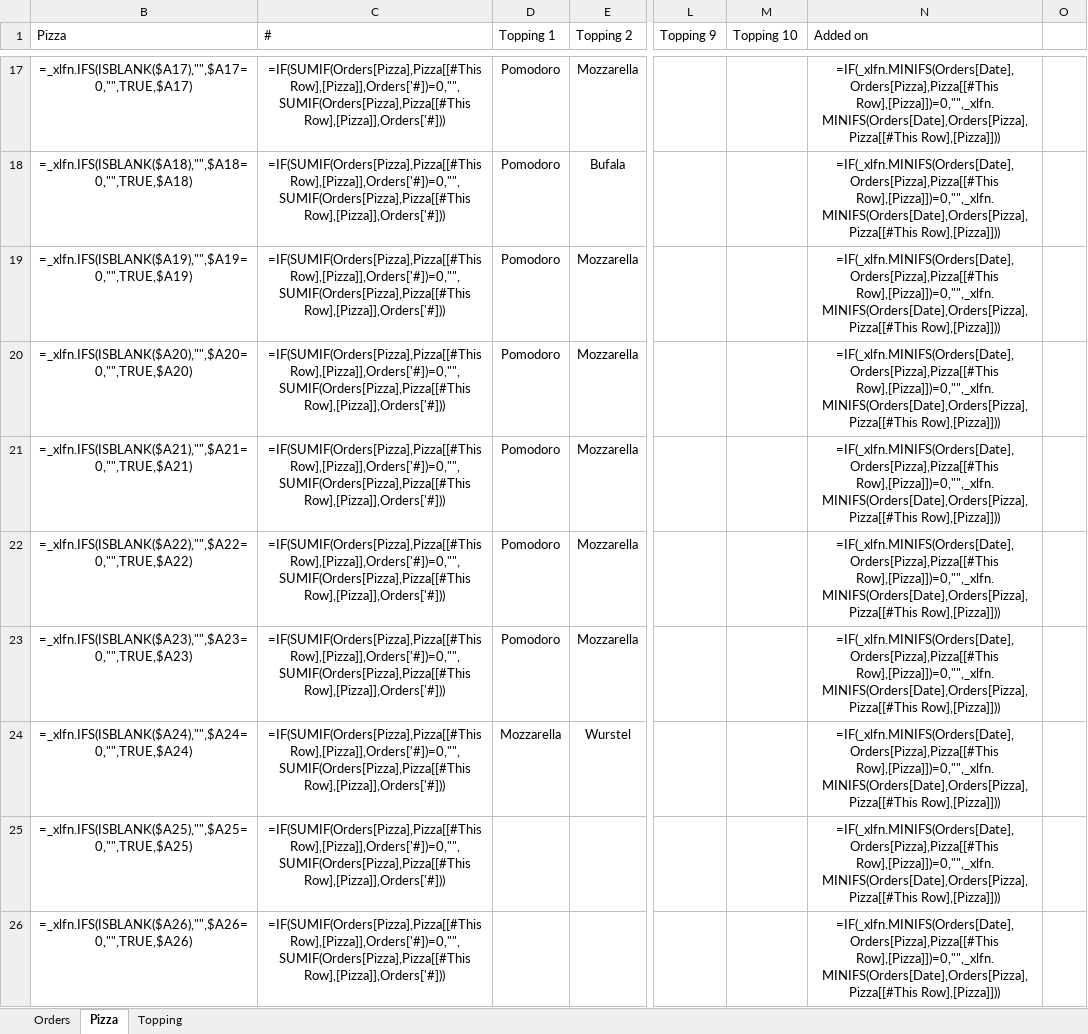
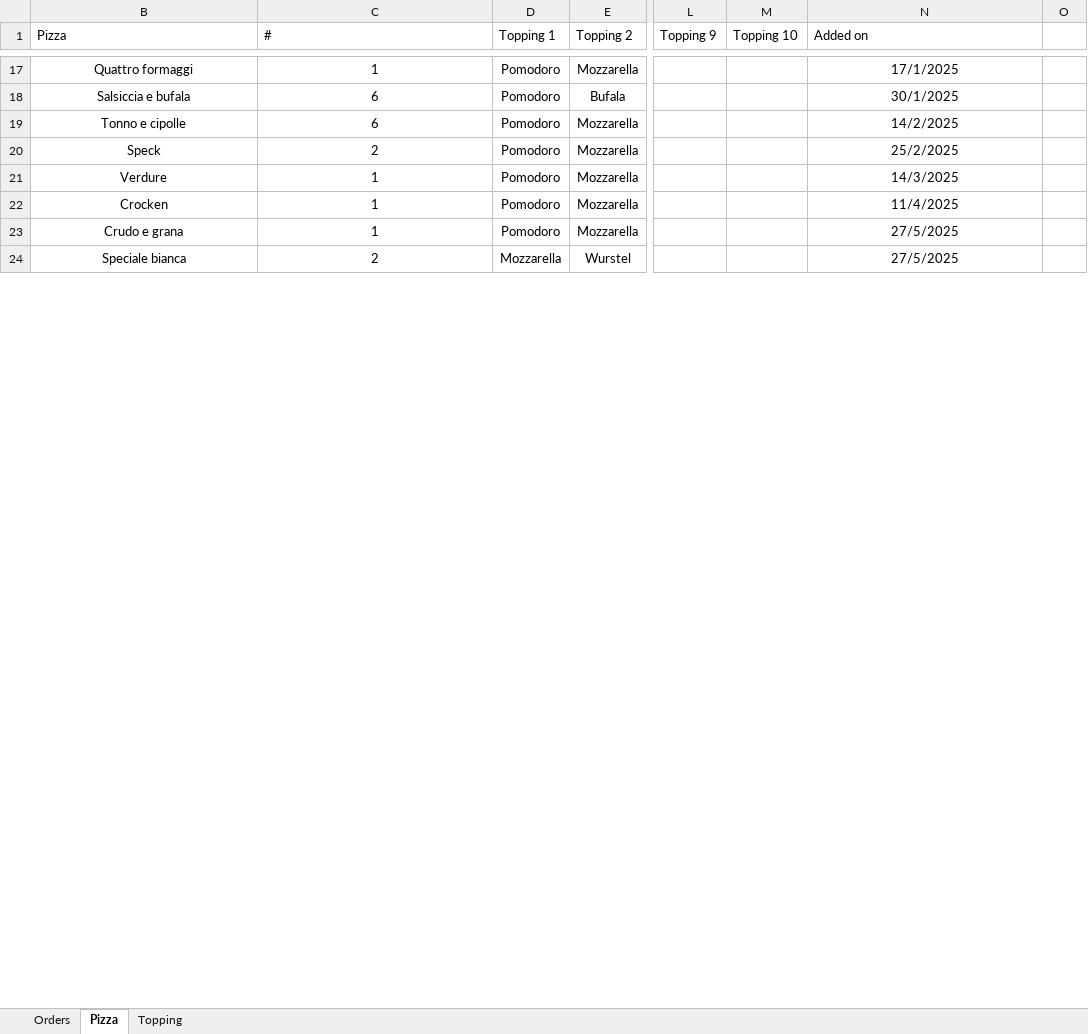
Before and after one commit to Luca-Pozzi/pizza_chart, an Excel workbook: data/data.xlsx, sheet Pizza, drawn as a sheet; only a part is shown, gaps mark what is left out; values as stored, in another font and other column widths than the file's, no borders; formulas without a stored value are shown as written; table styles not drawn; removed rows and columns are numbered as before the commit, all else as after; rows hold the shown columns only; the diff covers the shown part only; the diff names each change by its address in the sheet, - before the commit and + after, or states it on an @@ line.

```diff
--- a/data/data.xlsx (sheet Pizza)
+++ b/data/data.xlsx (sheet Pizza)
-B17 (Pizza): =_xlfn.IFS(ISBLANK($A17),"",$A17=0,"",TRUE,$A17)
+B17 (Pizza): Quattro formaggi
-C17 (#): =IF(SUMIF(Orders[Pizza],Pizza[[#This Row],[Pizza]],Orders['#])=0,"",SUMIF(Orders[Pizza],Pizza[[#This Row],[Pizza]],Orders['#]))
+C17 (#): 1
-N17 (Added on): =IF(_xlfn.MINIFS(Orders[Date],Orders[Pizza],Pizza[[#This Row],[Pizza]])=0,"",_xlfn.MINIFS(Orders[Date],Orders[Pizza],Pizza[[#This Row],[Pizza]]))
+N17 (Added on): 17/1/2025
-B18 (Pizza): =_xlfn.IFS(ISBLANK($A18),"",$A18=0,"",TRUE,$A18)
+B18 (Pizza): Salsiccia e bufala
-C18:C19 (#): =IF(SUMIF(Orders[Pizza],Pizza[[#This Row],[Pizza]],Orders['#])=0,"",SUMIF(Orders[Pizza],Pizza[[#This Row],[Pizza]],Orders['#]))
+C18:C19 (#): 6
-N18 (Added on): =IF(_xlfn.MINIFS(Orders[Date],Orders[Pizza],Pizza[[#This Row],[Pizza]])=0,"",_xlfn.MINIFS(Orders[Date],Orders[Pizza],Pizza[[#This Row],[Pizza]]))
+N18 (Added on): 30/1/2025
-B19 (Pizza): =_xlfn.IFS(ISBLANK($A19),"",$A19=0,"",TRUE,$A19)
+B19 (Pizza): Tonno e cipolle
-N19 (Added on): =IF(_xlfn.MINIFS(Orders[Date],Orders[Pizza],Pizza[[#This Row],[Pizza]])=0,"",_xlfn.MINIFS(Orders[Date],Orders[Pizza],Pizza[[#This Row],[Pizza]]))
+N19 (Added on): 14/2/2025
-B20 (Pizza): =_xlfn.IFS(ISBLANK($A20),"",$A20=0,"",TRUE,$A20)
+B20 (Pizza): Speck
-C20 (#): =IF(SUMIF(Orders[Pizza],Pizza[[#This Row],[Pizza]],Orders['#])=0,"",SUMIF(Orders[Pizza],Pizza[[#This Row],[Pizza]],Orders['#]))
+C20 (#): 2
-N20 (Added on): =IF(_xlfn.MINIFS(Orders[Date],Orders[Pizza],Pizza[[#This Row],[Pizza]])=0,"",_xlfn.MINIFS(Orders[Date],Orders[Pizza],Pizza[[#This Row],[Pizza]]))
+N20 (Added on): 25/2/2025
-B21 (Pizza): =_xlfn.IFS(ISBLANK($A21),"",$A21=0,"",TRUE,$A21)
+B21 (Pizza): Verdure
-C21:C23 (#): =IF(SUMIF(Orders[Pizza],Pizza[[#This Row],[Pizza]],Orders['#])=0,"",SUMIF(Orders[Pizza],Pizza[[#This Row],[Pizza]],Orders['#]))
+C21:C23 (#): 1
-N21 (Added on): =IF(_xlfn.MINIFS(Orders[Date],Orders[Pizza],Pizza[[#This Row],[Pizza]])=0,"",_xlfn.MINIFS(Orders[Date],Orders[Pizza],Pizza[[#This Row],[Pizza]]))
+N21 (Added on): 14/3/2025
-B22 (Pizza): =_xlfn.IFS(ISBLANK($A22),"",$A22=0,"",TRUE,$A22)
+B22 (Pizza): Crocken
-N22 (Added on): =IF(_xlfn.MINIFS(Orders[Date],Orders[Pizza],Pizza[[#This Row],[Pizza]])=0,"",_xlfn.MINIFS(Orders[Date],Orders[Pizza],Pizza[[#This Row],[Pizza]]))
+N22 (Added on): 11/4/2025
-B23 (Pizza): =_xlfn.IFS(ISBLANK($A23),"",$A23=0,"",TRUE,$A23)
+B23 (Pizza): Crudo e grana
-N23:N24 (Added on): =IF(_xlfn.MINIFS(Orders[Date],Orders[Pizza],Pizza[[#This Row],[Pizza]])=0,"",_xlfn.MINIFS(Orders[Date],Orders[Pizza],Pizza[[#This Row],[Pizza]]))
+N23:N24 (Added on): 27/5/2025
-B24 (Pizza): =_xlfn.IFS(ISBLANK($A24),"",$A24=0,"",TRUE,$A24)
+B24 (Pizza): Speciale bianca
-C24 (#): =IF(SUMIF(Orders[Pizza],Pizza[[#This Row],[Pizza]],Orders['#])=0,"",SUMIF(Orders[Pizza],Pizza[[#This Row],[Pizza]],Orders['#]))
+C24 (#): 2
-row 25: =_xlfn.IFS(ISBLANK($A25),"",$A25=0,"",TRUE,$A25) | =IF(SUMIF(Orders[Pizza],Pizza[[#This Row],[Pizza]],Orders['#])=0,"",SUMIF(Orders[Pizza],Pizza[[#This Row],[Pizza]],Orders['#])) |  |  |  |  | =IF(_xlfn.MINIFS(Orders[Date],Orders[Pizza],Pizza[[#This Row],[Pizza]])=0,"",_xlfn.MINIFS(Orders[Date],Orders[Pizza],Pizza[[#This Row],[Pizza]]))
-row 26: =_xlfn.IFS(ISBLANK($A26),"",$A26=0,"",TRUE,$A26) | =IF(SUMIF(Orders[Pizza],Pizza[[#This Row],[Pizza]],Orders['#])=0,"",SUMIF(Orders[Pizza],Pizza[[#This Row],[Pizza]],Orders['#])) |  |  |  |  | =IF(_xlfn.MINIFS(Orders[Date],Orders[Pizza],Pizza[[#This Row],[Pizza]])=0,"",_xlfn.MINIFS(Orders[Date],Orders[Pizza],Pizza[[#This Row],[Pizza]]))
```
Also changed, not shown: 1 added row, 74 removed rows and 45 edited cells elsewhere in this sheet, sheet Orders, sheet Topping, hidden cells.
